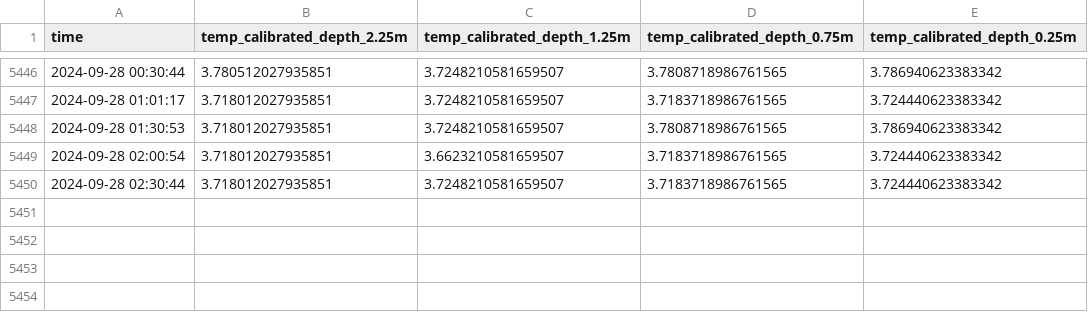
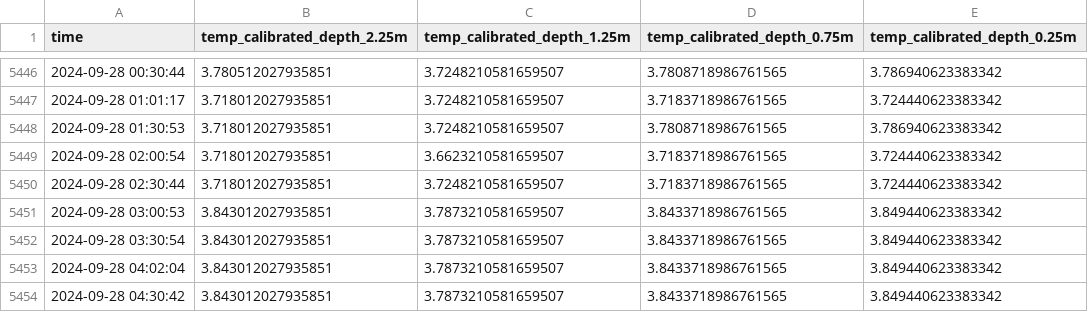
Before and after one commit to jerabaul29/data_Isfjorden_05, a CSV file: temp_data_Isfjorden-Mooring-05.csv, drawn as a sheet; only a part is shown, gaps mark what is left out; the diff names each change by its address in the sheet, - before the commit and + after, or states it on an @@ line.

Commit message:
Push data

```diff
--- a/temp_data_Isfjorden-Mooring-05.csv
+++ b/temp_data_Isfjorden-Mooring-05.csv
+row 5451: 2024-09-28 03:00:53 | 3.843012027935851 | 3.7873210581659507 | 3.8433718986761565 | 3.849440623383342
+row 5452: 2024-09-28 03:30:54 | 3.843012027935851 | 3.7873210581659507 | 3.8433718986761565 | 3.849440623383342
+row 5453: 2024-09-28 04:02:04 | 3.843012027935851 | 3.7873210581659507 | 3.8433718986761565 | 3.849440623383342
+row 5454: 2024-09-28 04:30:42 | 3.843012027935851 | 3.7873210581659507 | 3.8433718986761565 | 3.849440623383342
```
